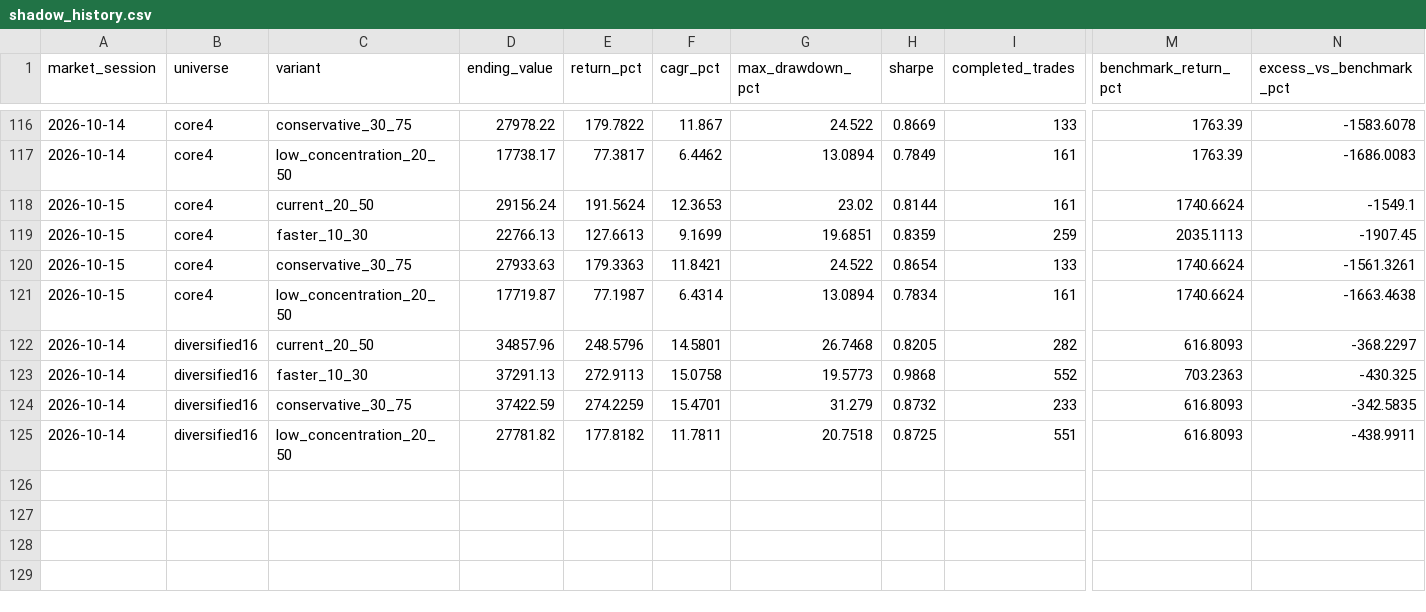
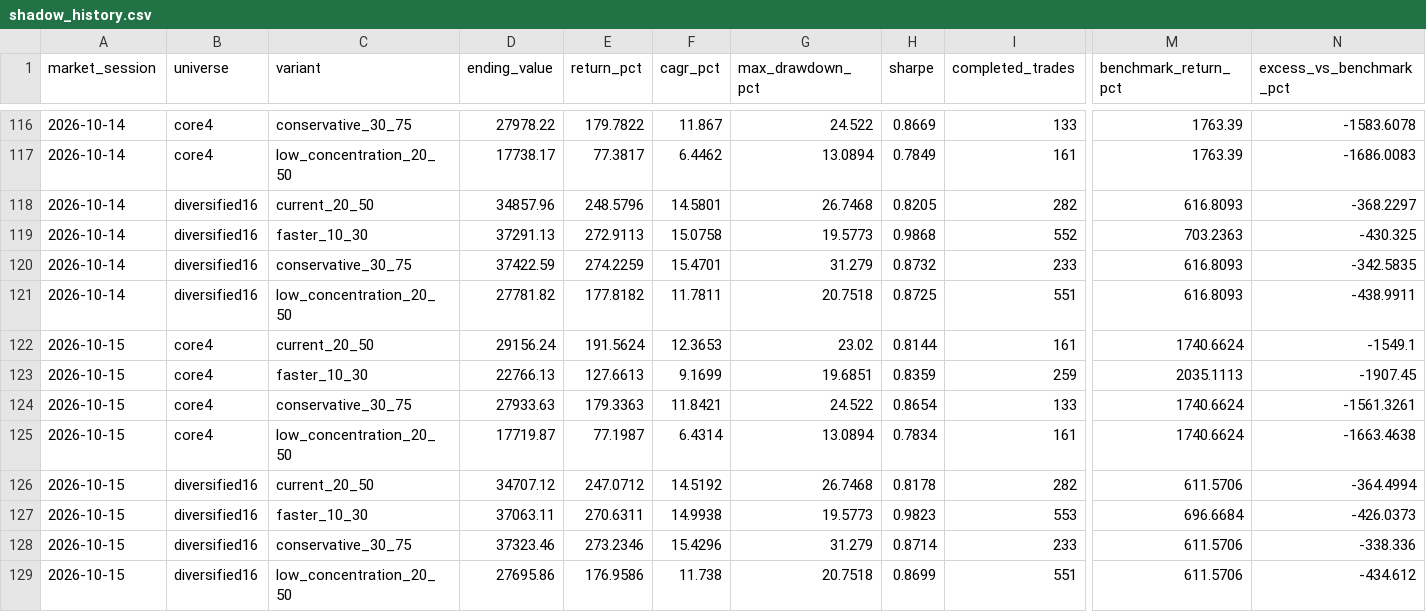
Before and after one commit to iikaitlynii/trading-bot, a CSV file: research_lab/shadow_history.csv, drawn as a sheet; only a part is shown, gaps mark what is left out; addresses are those after the commit; rows hold the shown columns only; the diff names each change by its address in the sheet, - before the commit and + after, or states it on an @@ line.

```diff
--- a/research_lab/shadow_history.csv
+++ b/research_lab/shadow_history.csv
+row 118: 2026-10-14 | diversified16 | current_20_50 | 34857.96 | 248.5796 | 14.5801 | 26.7468 | 0.8205 | 282 | 616.8093 | -368.2297
@@ row 123 moved to row 119: 2026-10-14 @@
+row 120: 2026-10-14 | diversified16 | conservative_30_75 | 37422.59 | 274.2259 | 15.4701 | 31.279 | 0.8732 | 233 | 616.8093 | -342.5835
+row 121: 2026-10-14 | diversified16 | low_concentration_20_50 | 27781.82 | 177.8182 | 11.7811 | 20.7518 | 0.8725 | 551 | 616.8093 | -438.9911
-A126 (market_session): 2026-10-14
+A126 (market_session): 2026-10-15
-D126 (ending_value): 34857.96
+D126 (ending_value): 34707.12
-E126 (return_pct): 248.5796
+E126 (return_pct): 247.0712
-F126 (cagr_pct): 14.5801
+F126 (cagr_pct): 14.5192
-H126 (sharpe): 0.8205
+H126 (sharpe): 0.8178
-M126 (benchmark_return_pct): 616.8093
+M126 (benchmark_return_pct): 611.5706
-N126 (excess_vs_benchmark_pct): -368.2297
+N126 (excess_vs_benchmark_pct): -364.4994
+row 127: 2026-10-15 | diversified16 | faster_10_30 | 37063.11 | 270.6311 | 14.9938 | 19.5773 | 0.9823 | 553 | 696.6684 | -426.0373
-A128:A129 (market_session): 2026-10-14
+A128:A129 (market_session): 2026-10-15
-D128 (ending_value): 37422.59
+D128 (ending_value): 37323.46
-E128 (return_pct): 274.2259
+E128 (return_pct): 273.2346
-F128 (cagr_pct): 15.4701
+F128 (cagr_pct): 15.4296
-H128 (sharpe): 0.8732
+H128 (sharpe): 0.8714
-M128:M129 (benchmark_return_pct): 616.8093
+M128:M129 (benchmark_return_pct): 611.5706
-N128 (excess_vs_benchmark_pct): -342.5835
+N128 (excess_vs_benchmark_pct): -338.336
-D129 (ending_value): 27781.82
+D129 (ending_value): 27695.86
-E129 (return_pct): 177.8182
+E129 (return_pct): 176.9586
-F129 (cagr_pct): 11.7811
+F129 (cagr_pct): 11.738
-H129 (sharpe): 0.8725
+H129 (sharpe): 0.8699
-N129 (excess_vs_benchmark_pct): -438.9911
+N129 (excess_vs_benchmark_pct): -434.612
```
Also changed, not shown: crypto_paper/forward_signals.csv, research_lab/latest_shadow_results.csv, 2 other files.
